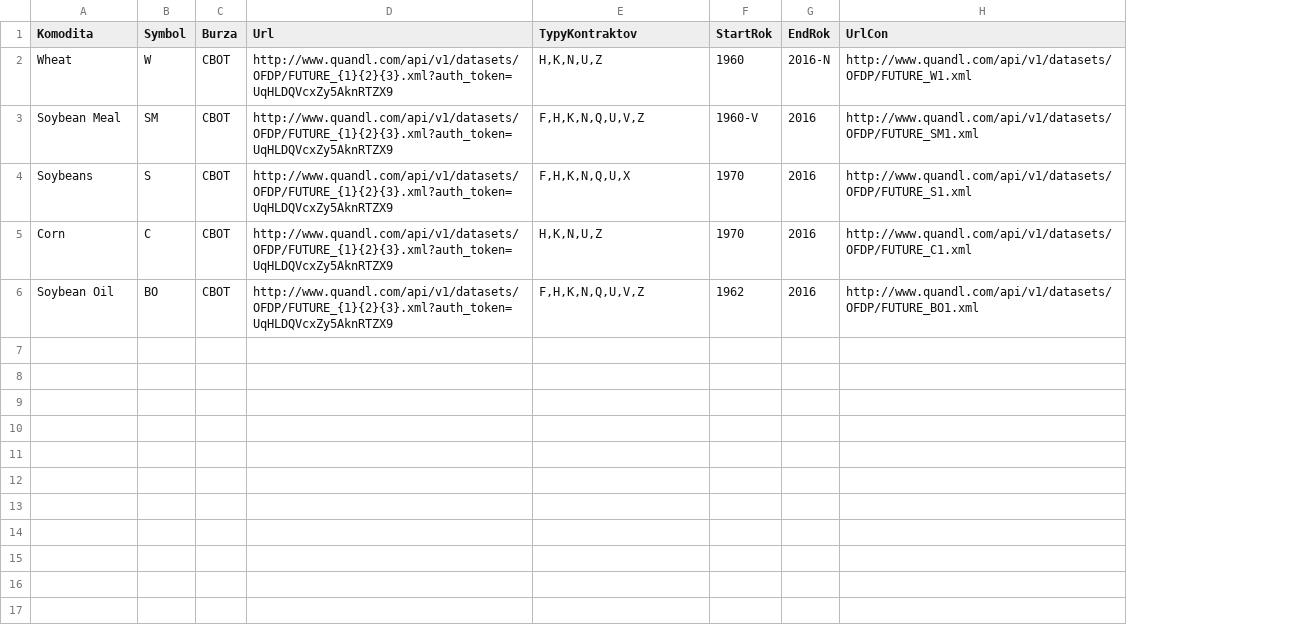
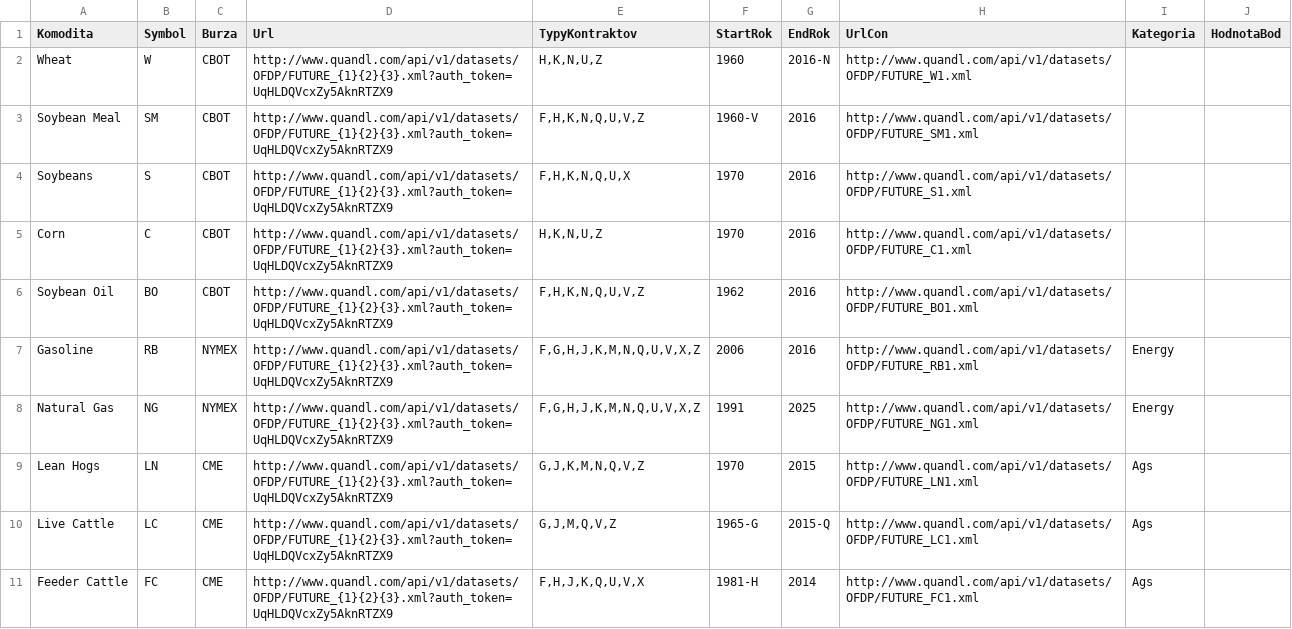
Before and after one commit to Carpkiller/SpreadCalculator, a CSV file: Kontrakty/Specifikacie.csv, drawn as a sheet; the diff names each change by its address in the sheet, - before the commit and + after, or states it on an @@ line.

```diff
--- a/Kontrakty/Specifikacie.csv
+++ b/Kontrakty/Specifikacie.csv
+column I (Kategoria), empty
+column J (HodnotaBod), empty
+row 7: Gasoline | RB | NYMEX | http://www.quandl.com/api/v1/datasets/OFDP/FUTURE_{1}{2}{3}.xml?auth_token=UqHLDQVcxZy5AknRTZX9 | F,G,H,J,K,M,N,Q,U,V,X,Z | 2006 | 2016 | http://www.quandl.com/api/v1/datasets/OFDP/FUTURE_RB1.xml | Energy
+row 8: Natural Gas | NG | NYMEX | http://www.quandl.com/api/v1/datasets/OFDP/FUTURE_{1}{2}{3}.xml?auth_token=UqHLDQVcxZy5AknRTZX9 | F,G,H,J,K,M,N,Q,U,V,X,Z | 1991 | 2025 | http://www.quandl.com/api/v1/datasets/OFDP/FUTURE_NG1.xml | Energy
+row 9: Lean Hogs | LN | CME | http://www.quandl.com/api/v1/datasets/OFDP/FUTURE_{1}{2}{3}.xml?auth_token=UqHLDQVcxZy5AknRTZX9 | G,J,K,M,N,Q,V,Z | 1970 | 2015 | http://www.quandl.com/api/v1/datasets/OFDP/FUTURE_LN1.xml | Ags
+row 10: Live Cattle | LC | CME | http://www.quandl.com/api/v1/datasets/OFDP/FUTURE_{1}{2}{3}.xml?auth_token=UqHLDQVcxZy5AknRTZX9 | G,J,M,Q,V,Z | 1965-G | 2015-Q | http://www.quandl.com/api/v1/datasets/OFDP/FUTURE_LC1.xml | Ags
+row 11: Feeder Cattle | FC | CME | http://www.quandl.com/api/v1/datasets/OFDP/FUTURE_{1}{2}{3}.xml?auth_token=UqHLDQVcxZy5AknRTZX9 | F,H,J,K,Q,U,V,X | 1981-H | 2014 | http://www.quandl.com/api/v1/datasets/OFDP/FUTURE_FC1.xml | Ags
```
Also changed, not shown: 22 other files.
